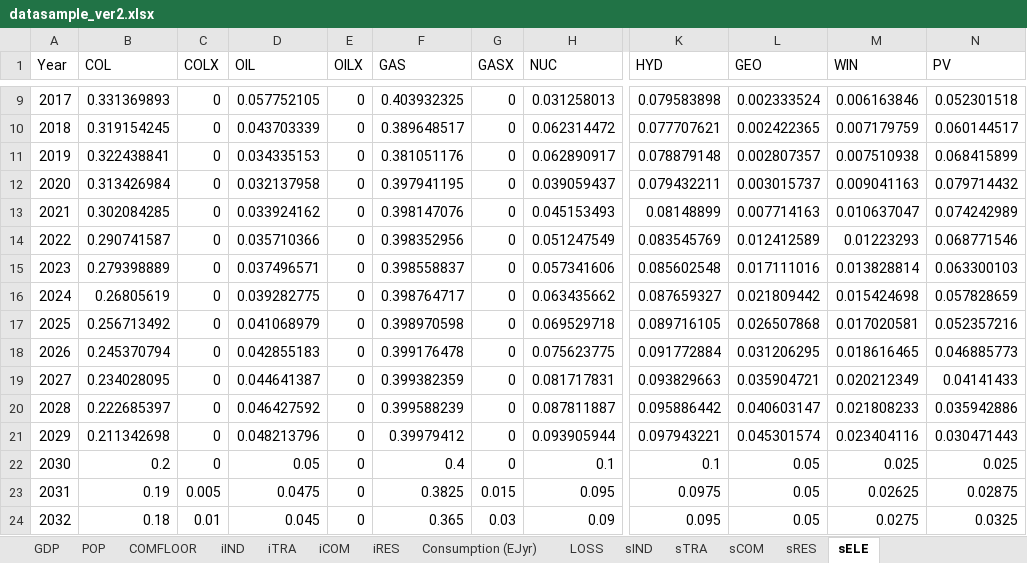
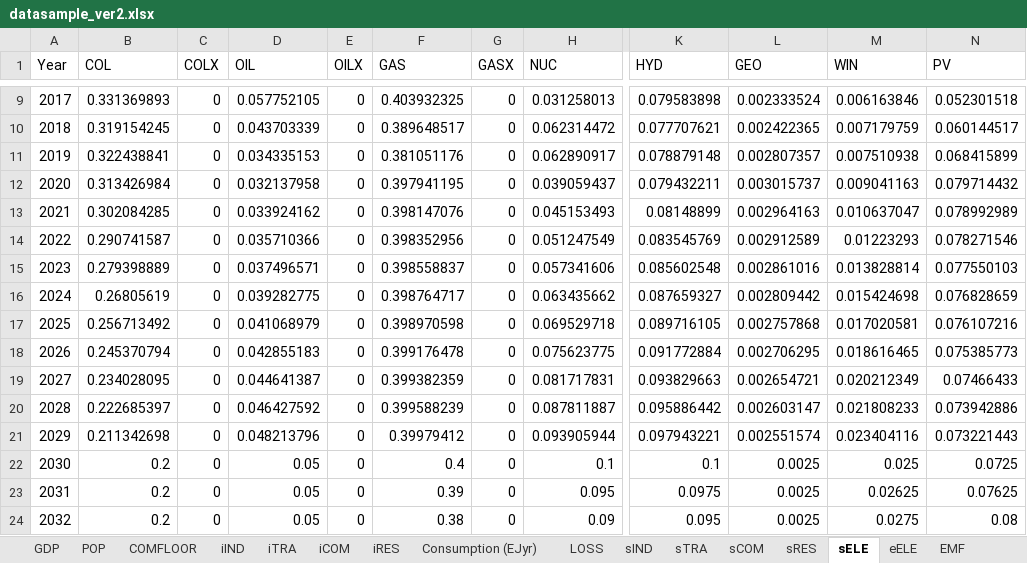
Before and after one commit to MoriShotaro/TA_model, an Excel workbook: xlsx/datasample_ver2.xlsx, sheet sELE, drawn as a sheet; only a part is shown, gaps mark what is left out; values as stored, in another font and other column widths than the file's, no borders; the diff covers the shown part only; the diff names each change by its address in the sheet, - before the commit and + after, or states it on an @@ line.

```diff
--- a/xlsx/datasample_ver2.xlsx (sheet sELE)
+++ b/xlsx/datasample_ver2.xlsx (sheet sELE)
+sheet tab: eELE
+sheet tab: EMF
-L13 (GEO): 0.007714163
+L13 (GEO): 0.002964163
-N13 (PV): 0.074242989
+N13 (PV): 0.078992989
-L14 (GEO): 0.012412589
+L14 (GEO): 0.002912589
-N14 (PV): 0.068771546
+N14 (PV): 0.078271546
-L15 (GEO): 0.017111016
+L15 (GEO): 0.002861016
-N15 (PV): 0.063300103
+N15 (PV): 0.077550103
-L16 (GEO): 0.021809442
+L16 (GEO): 0.002809442
-N16 (PV): 0.057828659
+N16 (PV): 0.076828659
-L17 (GEO): 0.026507868
+L17 (GEO): 0.002757868
-N17 (PV): 0.052357216
+N17 (PV): 0.076107216
-L18 (GEO): 0.031206295
+L18 (GEO): 0.002706295
-N18 (PV): 0.046885773
+N18 (PV): 0.075385773
-L19 (GEO): 0.035904721
+L19 (GEO): 0.002654721
-N19 (PV): 0.04141433
+N19 (PV): 0.07466433
-L20 (GEO): 0.040603147
+L20 (GEO): 0.002603147
-N20 (PV): 0.035942886
+N20 (PV): 0.073942886
-L21 (GEO): 0.045301574
+L21 (GEO): 0.002551574
-N21 (PV): 0.030471443
+N21 (PV): 0.073221443
-L22:L24 (GEO): 0.05
+L22:L24 (GEO): 0.0025
-N22 (PV): 0.025
+N22 (PV): 0.0725
-B23 (COL): 0.19
+B23 (COL): 0.2
-C23 (COLX): 0.005
+C23 (COLX): 0
-D23 (OIL): 0.0475
+D23 (OIL): 0.05
-F23 (GAS): 0.3825
+F23 (GAS): 0.39
-G23 (GASX): 0.015
+G23 (GASX): 0
-N23 (PV): 0.02875
+N23 (PV): 0.07625
-B24 (COL): 0.18
+B24 (COL): 0.2
-C24 (COLX): 0.01
+C24 (COLX): 0
-D24 (OIL): 0.045
+D24 (OIL): 0.05
-F24 (GAS): 0.365
+F24 (GAS): 0.38
-G24 (GASX): 0.03
+G24 (GASX): 0
-N24 (PV): 0.0325
+N24 (PV): 0.08
```
Also changed, not shown: 135 edited cells elsewhere in this sheet, sheet Consumption (EJyr), sheet sTRA, sheet POP, sheet GDP, sheet iIND, sheet iTRA, 2 more sheets, formulas that keep their value, xlsx/data.xlsx, xlsx/sample.xlsx, 1 other file.
